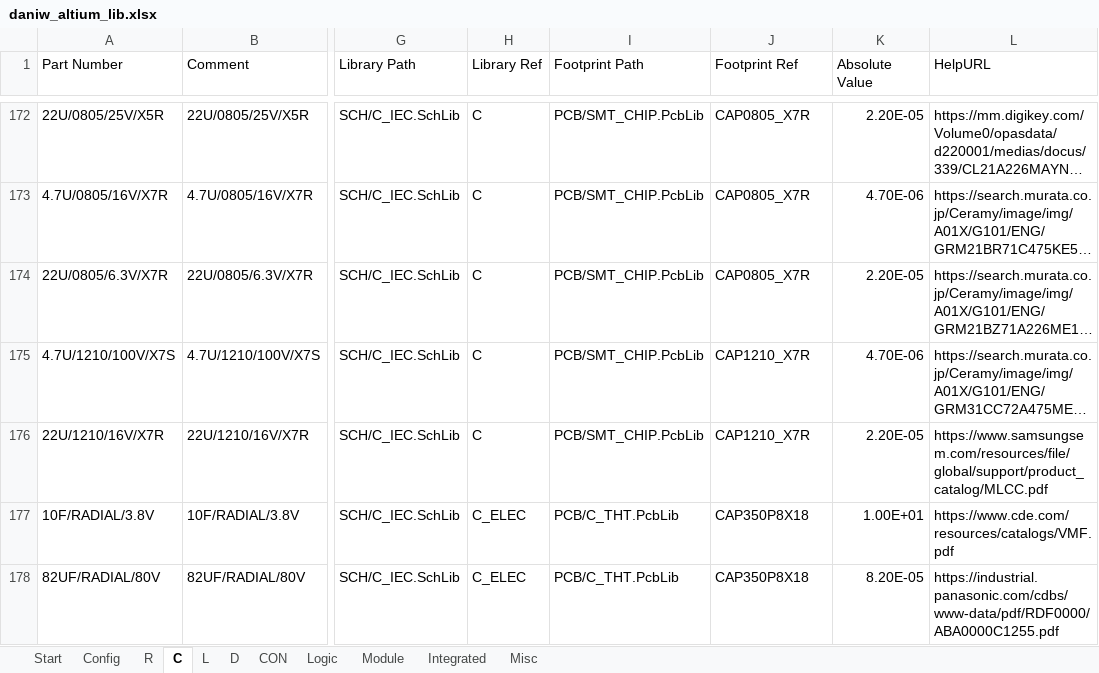
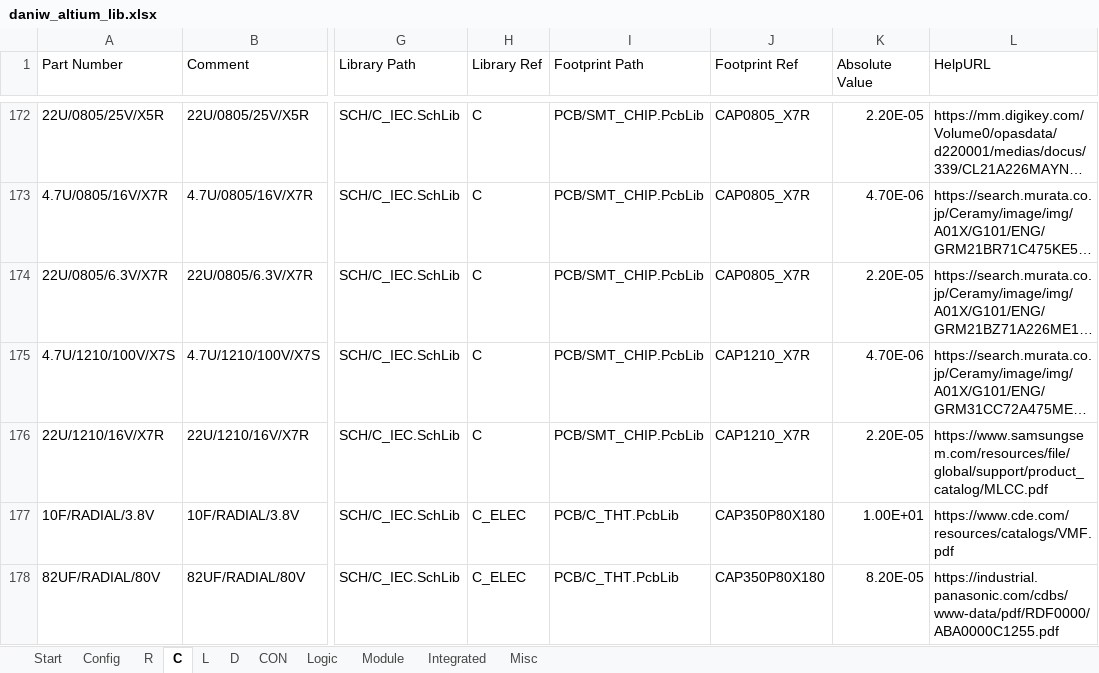
Before and after one commit to daniw/daniw_altium_lib, an Excel workbook: daniw_altium_lib.xlsx, sheet C, drawn as a sheet; only a part is shown, gaps mark what is left out; long unchanged cells end in …; values as stored, in another font and other column widths than the file's, no borders; the diff names each change by its address in the sheet, - before the commit and + after, or states it on an @@ line.

Commit message:
Added SC70-3, Added FB Rectifier, corrected Ferrite Bead Footprint and renamed Capacitor Footprint

```diff
--- a/daniw_altium_lib.xlsx (sheet C)
+++ b/daniw_altium_lib.xlsx (sheet C)
-J177:J178 (Footprint Ref): CAP350P8X18
+J177:J178 (Footprint Ref): CAP350P80X180
```
Also changed, not shown: sheet D, sheet Integrated, sheet Module, 7 other files.
